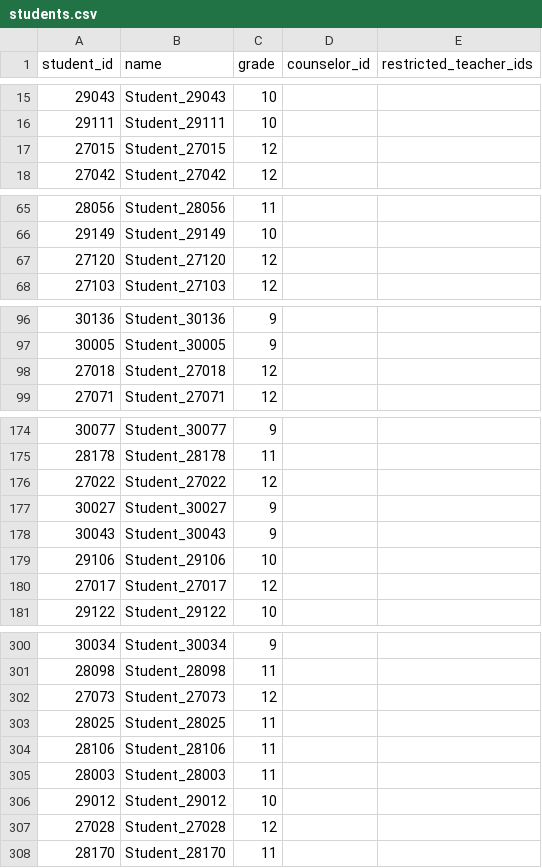
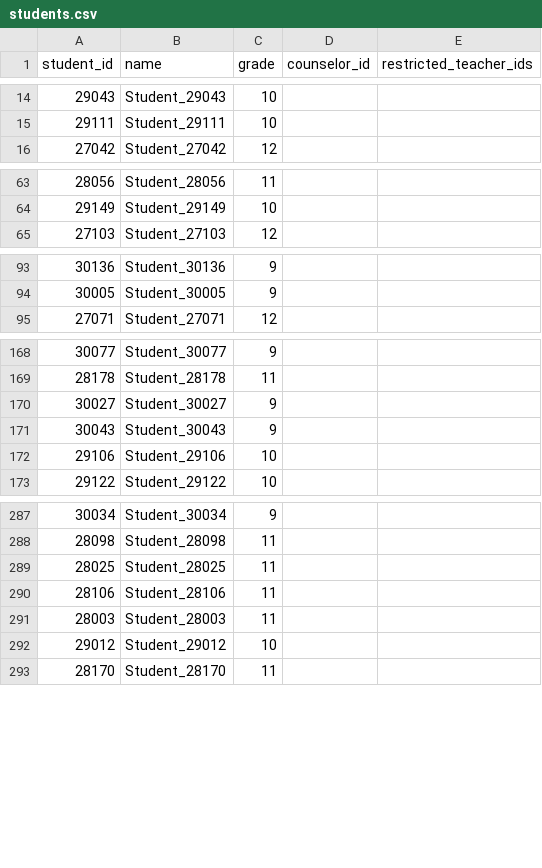
Before and after one commit to tognoassistant-labs/scheduler, a CSV file: scheduler/data/_client_bundle_v4/HS_2026-2027_real/input_data/students.csv, drawn as a sheet; only a part is shown, gaps mark what is left out; the diff covers the shown part only.

```diff
--- a/scheduler/data/_client_bundle_v4/HS_2026-2027_real/input_data/students.csv
+++ b/scheduler/data/_client_bundle_v4/HS_2026-2027_real/input_data/students.csv
@@ -16,3 +15,2 @@ student_id,name,grade,counselor_id,restricted_teacher_ids
 29111,Student_29111,10,,
-27015,Student_27015,12,,
 27042,Student_27042,12,,
@@ -66,3 +64,2 @@ student_id,name,grade,counselor_id,restricted_teacher_ids
 29149,Student_29149,10,,
-27120,Student_27120,12,,
 27103,Student_27103,12,,
@@ -97,3 +94,2 @@ student_id,name,grade,counselor_id,restricted_teacher_ids
 30005,Student_30005,9,,
-27018,Student_27018,12,,
 27071,Student_27071,12,,
@@ -175,3 +169,2 @@ student_id,name,grade,counselor_id,restricted_teacher_ids
 28178,Student_28178,11,,
-27022,Student_27022,12,,
 30027,Student_30027,9,,
@@ -179,3 +172,2 @@ student_id,name,grade,counselor_id,restricted_teacher_ids
 29106,Student_29106,10,,
-27017,Student_27017,12,,
 29122,Student_29122,10,,
@@ -301,3 +288,2 @@ student_id,name,grade,counselor_id,restricted_teacher_ids
 28098,Student_28098,11,,
-27073,Student_27073,12,,
 28025,Student_28025,11,,
@@ -306,3 +292,2 @@ student_id,name,grade,counselor_id,restricted_teacher_ids
 29012,Student_29012,10,,
-27028,Student_27028,12,,
 28170,Student_28170,11,,
```
Also changed, not shown: 19 removed rows and 1 edited cell elsewhere in this file, scheduler/data/_client_bundle_v4/HS_2026-2027_real/horario_estudiantes/student_schedules.csv, scheduler/data/_client_bundle_v4/HS_2026-2027_real/horario_estudiantes/unmet_requests.csv, 18 other files.
